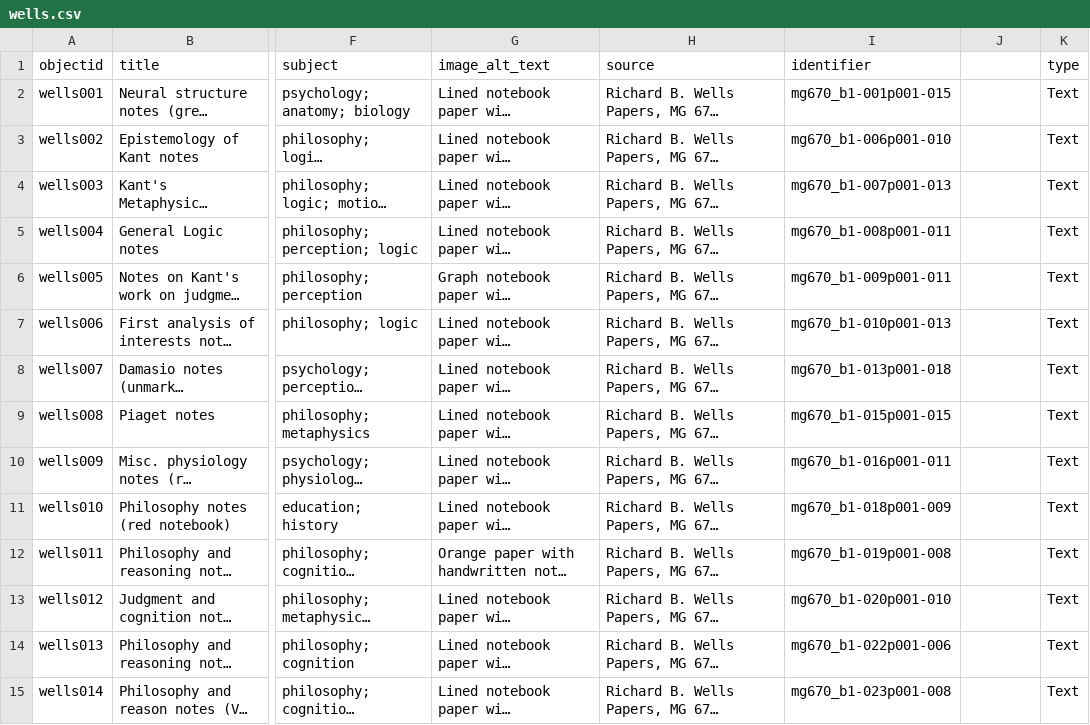
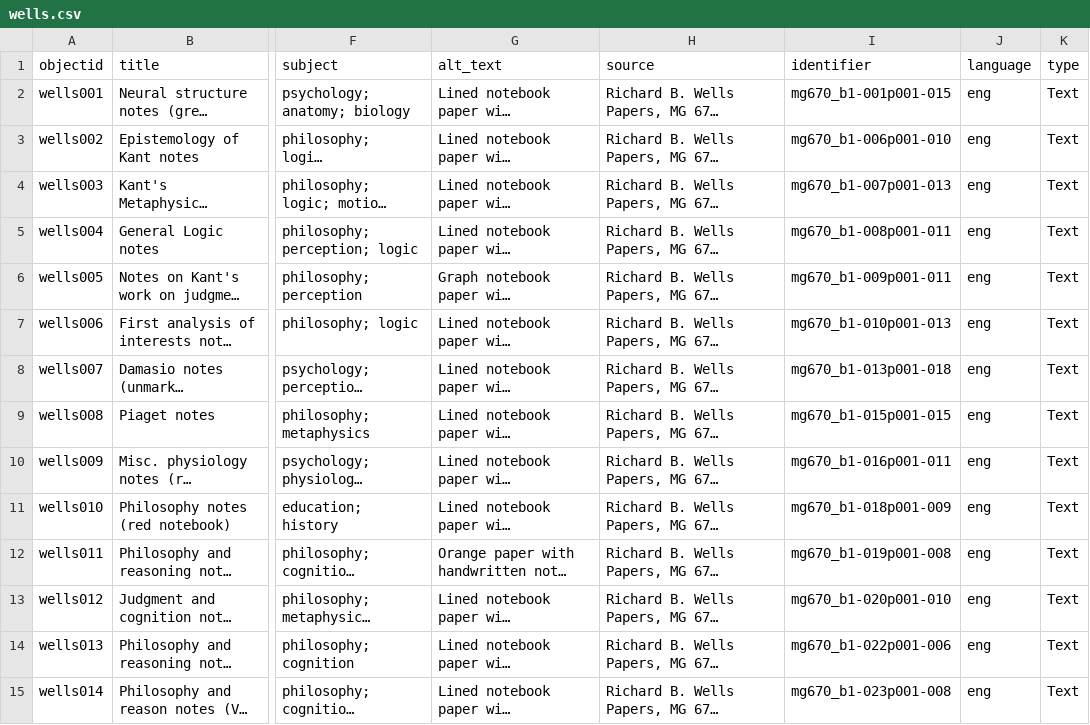
Before and after one commit to uidaholib/documents-digital-collections-template, a CSV file: _data/wells.csv, drawn as a sheet; only a part is shown, gaps mark what is left out; long unchanged cells end in …; the diff covers the shown part only; the diff names each change by its address in the sheet, - before the commit and + after, or states it on an @@ line.

Commit message:
add language field to metadata, rename alt_text

```diff
--- a/_data/wells.csv
+++ b/_data/wells.csv
-G1: image_alt_text
+G1: alt_text
-J1: (empty)
+J1: language
-J2:J15 (language): (empty)
+J2:J15 (language): eng
```
Also changed, not shown: 32 edited cells elsewhere in this file.
